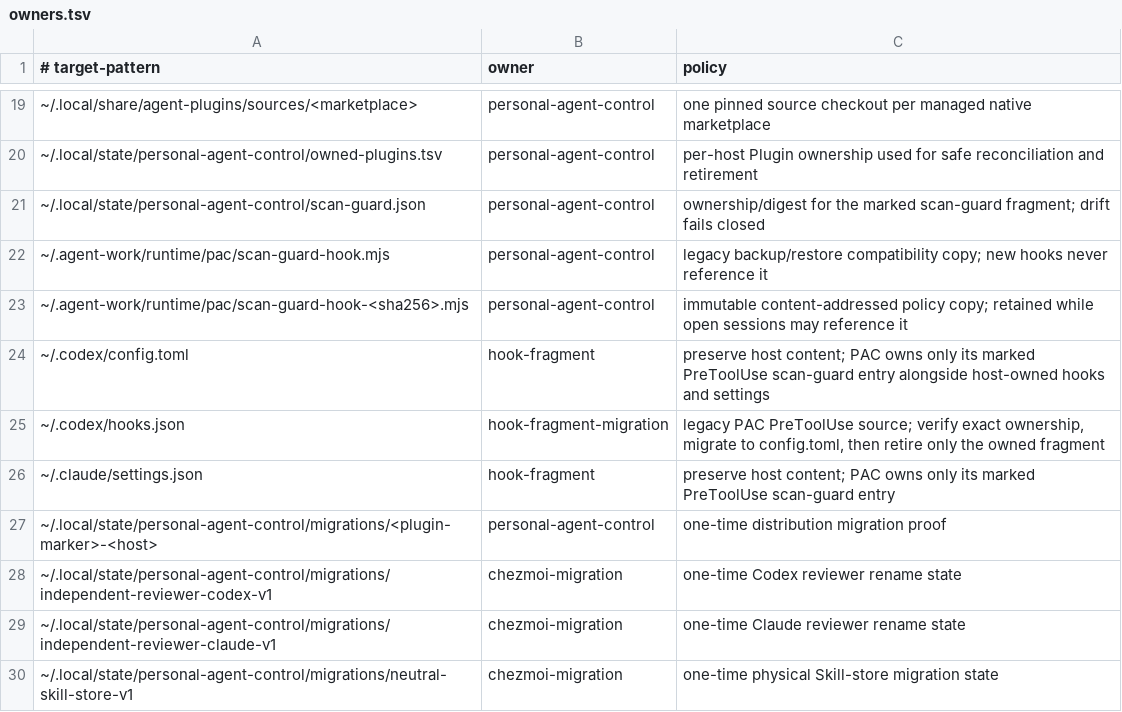
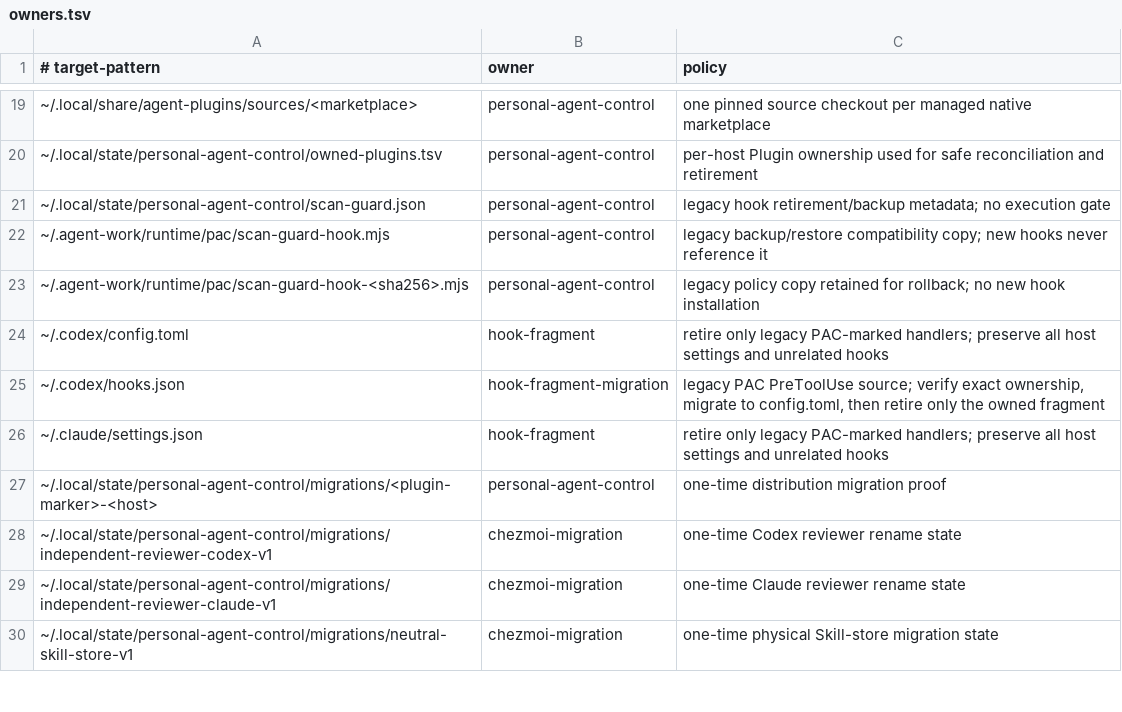
Before and after one commit to jk-zhang-meta/personal-agent-control, a TSV file: catalog/owners.tsv, drawn as a sheet; only a part is shown, gaps mark what is left out.

Commit message:
Remove PAC research gates and retire legacy host hooks

```diff
--- a/catalog/owners.tsv
+++ b/catalog/owners.tsv
@@ -20,8 +20,8 @@
 ~/.local/state/personal-agent-control/owned-plugins.tsv	personal-agent-control	per-host Plugin ownership used for safe reconciliation and retirement
-~/.local/state/personal-agent-control/scan-guard.json	personal-agent-control	ownership/digest for the marked scan-guard fragment; drift fails closed
+~/.local/state/personal-agent-control/scan-guard.json	personal-agent-control	legacy hook retirement/backup metadata; no execution gate
 ~/.agent-work/runtime/pac/scan-guard-hook.mjs	personal-agent-control	legacy backup/restore compatibility copy; new hooks never reference it
-~/.agent-work/runtime/pac/scan-guard-hook-<sha256>.mjs	personal-agent-control	immutable content-addressed policy copy; retained while open sessions may reference it
-~/.codex/config.toml	hook-fragment	preserve host content; PAC owns only its marked PreToolUse scan-guard entry alongside host-owned hooks and settings
+~/.agent-work/runtime/pac/scan-guard-hook-<sha256>.mjs	personal-agent-control	legacy policy copy retained for rollback; no new hook installation
+~/.codex/config.toml	hook-fragment	retire only legacy PAC-marked handlers; preserve all host settings and unrelated hooks
 ~/.codex/hooks.json	hook-fragment-migration	legacy PAC PreToolUse source; verify exact ownership, migrate to config.toml, then retire only the owned fragment
-~/.claude/settings.json	hook-fragment	preserve host content; PAC owns only its marked PreToolUse scan-guard entry
+~/.claude/settings.json	hook-fragment	retire only legacy PAC-marked handlers; preserve all host settings and unrelated hooks
 ~/.local/state/personal-agent-control/migrations/<plugin-marker>-<host>	personal-agent-control	one-time distribution migration proof
```
Also changed, not shown: 15 other files.
